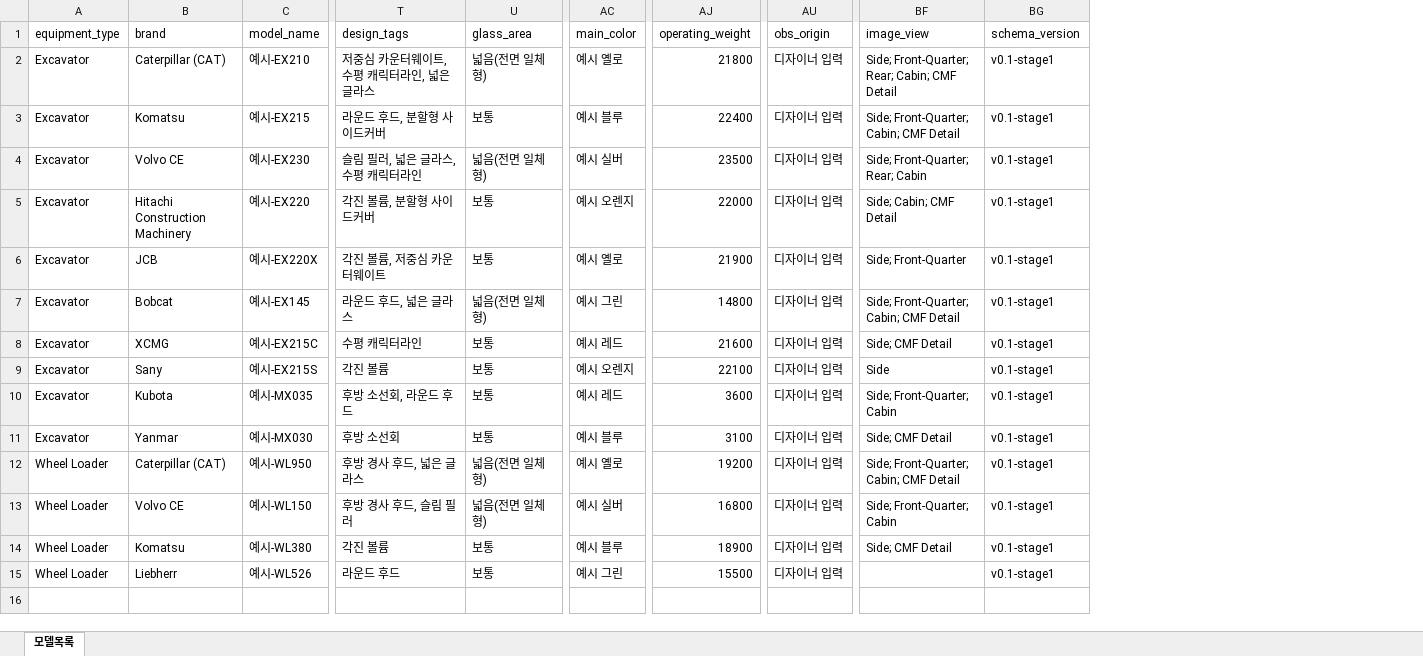
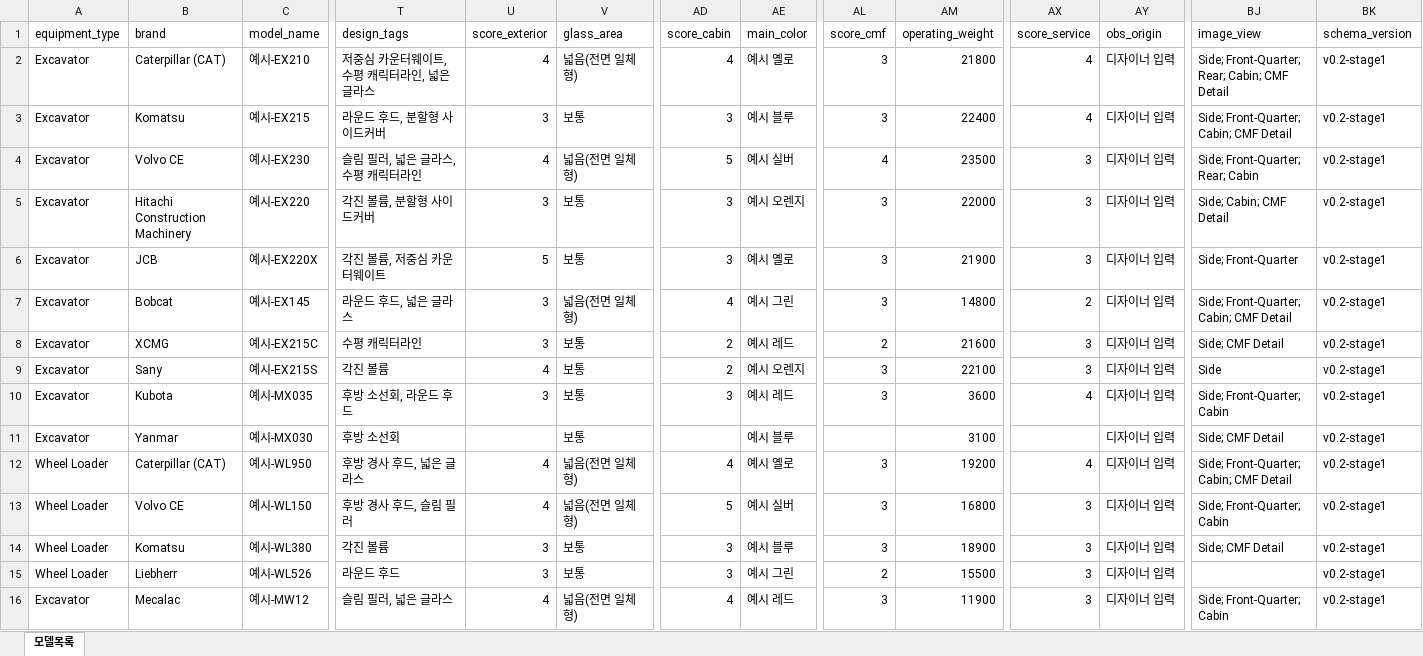
Before and after one commit to aebonlee/data09-10, an Excel workbook: samples/예시데이터_모델목록.xlsx, sheet 모델목록, drawn as a sheet; only a part is shown, gaps mark what is left out; values as stored, in another font and other column widths than the file's, no borders; addresses are those after the commit; rows hold the shown columns only; the diff names each change by its address in the sheet, - before the commit and + after, or states it on an @@ line.

```diff
--- a/samples/예시데이터_모델목록.xlsx (sheet 모델목록)
+++ b/samples/예시데이터_모델목록.xlsx (sheet 모델목록)
+column U (score_exterior), rows 2-15: 4 | 3 | 4 | 3 | 5 | 3 | 3 | 4 | 3 |  | 4 | 4 | 3 | 3
+column AD (score_cabin), rows 2-15: 4 | 3 | 5 | 3 | 3 | 4 | 2 | 2 | 3 |  | 4 | 5 | 3 | 3
+column AL (score_cmf), rows 2-15: 3 | 3 | 4 | 3 | 3 | 3 | 2 | 3 | 3 |  | 3 | 3 | 3 | 2
+column AX (score_service), rows 2-15: 4 | 4 | 3 | 3 | 3 | 2 | 3 | 3 | 4 |  | 4 | 3 | 3 | 3
-BK2:BK15 (schema_version): v0.1-stage1
+BK2:BK15 (schema_version): v0.2-stage1
+row 16: Excavator | Mecalac | 예시-MW12 | 슬림 필러, 넓은 글라스 | 4 | 넓음(전면 일체형) | 4 | 예시 레드 | 3 | 11900 | 3 | 디자이너 입력 | Side; Front-Quarter; Cabin | v0.2-stage1
```
Also changed, not shown: 13 other files.
